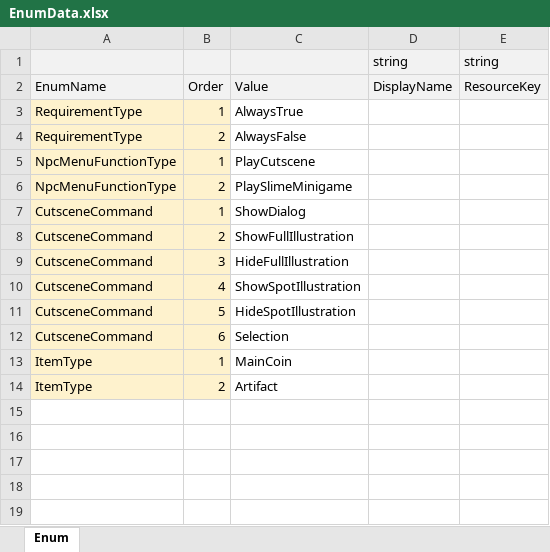
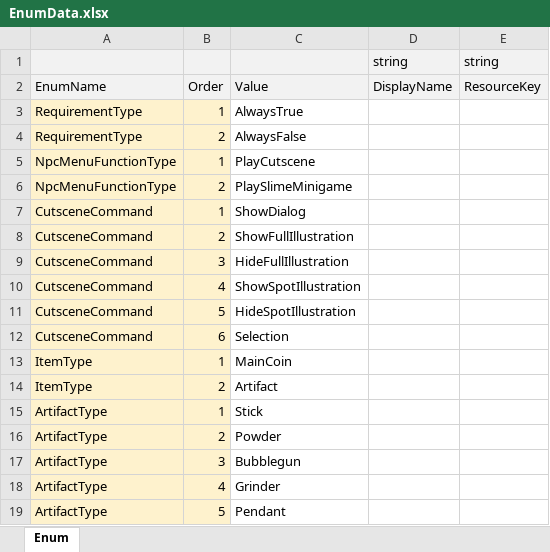
Before and after one commit to Lunaria-Project/lunaria-data, an Excel workbook: excel/EnumData.xlsx, sheet Enum, drawn as a sheet; values as stored, in another font and other column widths than the file's, no borders; the diff names each change by its address in the sheet, - before the commit and + after, or states it on an @@ line.

```diff
--- a/excel/EnumData.xlsx (sheet Enum)
+++ b/excel/EnumData.xlsx (sheet Enum)
+row 15: ArtifactType | 1 | Stick
+row 16: ArtifactType | 2 | Powder
+row 17: ArtifactType | 3 | Bubblegun
+row 18: ArtifactType | 4 | Grinder
+row 19: ArtifactType | 5 | Pendant
```
Also changed, not shown: excel/ItemData.xlsx.
